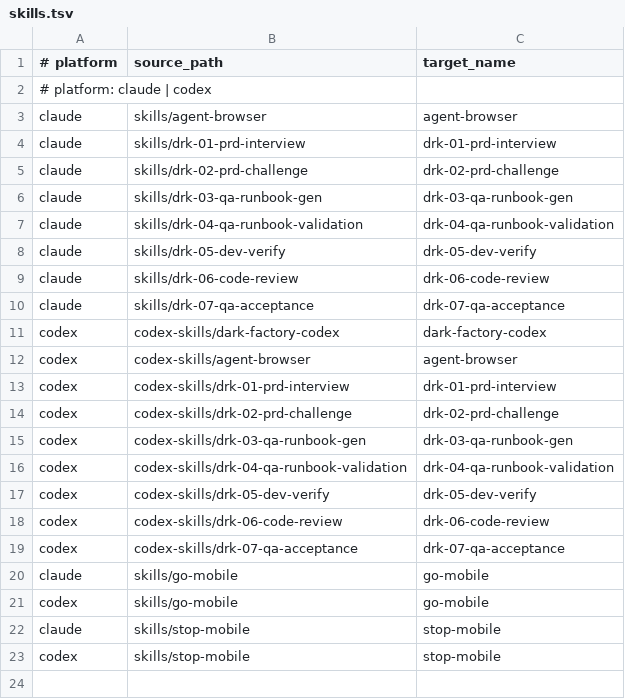
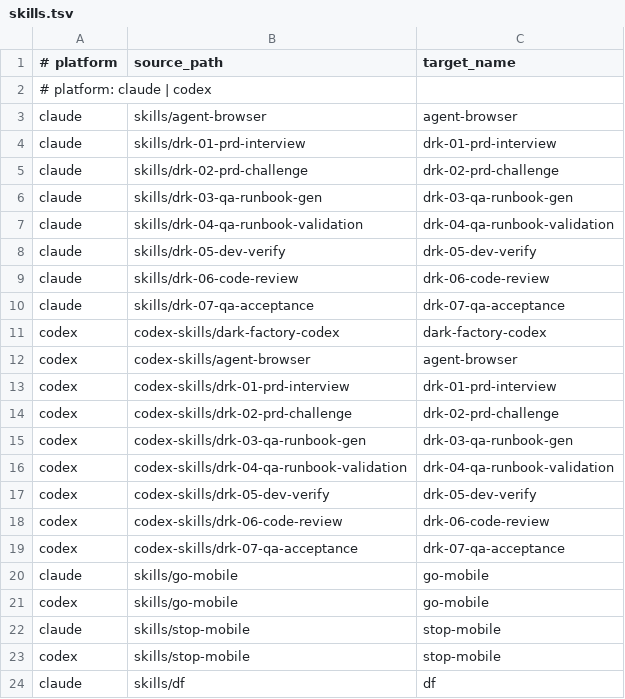
Before and after one commit to nickfujita/dark-factory, a TSV file: manifests/skills.tsv, drawn as a sheet; the diff names each change by its address in the sheet, - before the commit and + after, or states it on an @@ line.

```diff
--- a/manifests/skills.tsv
+++ b/manifests/skills.tsv
+row 24: claude | skills/df | df
```
Also changed, not shown: 4 other files.
